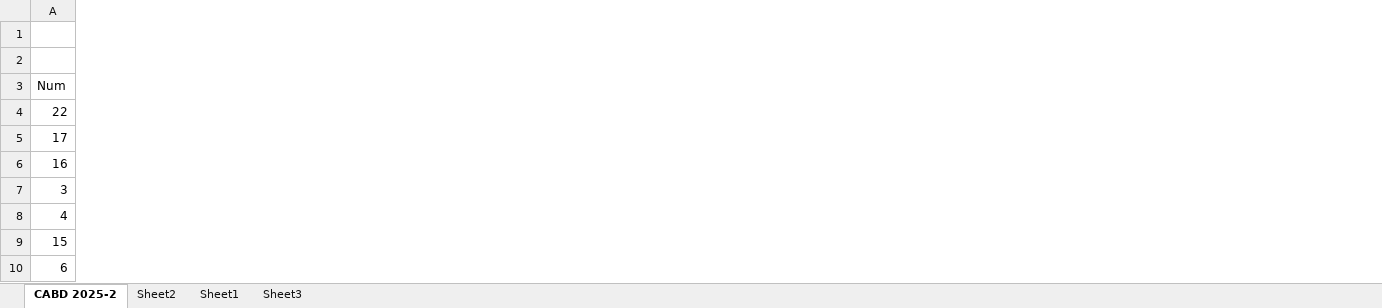
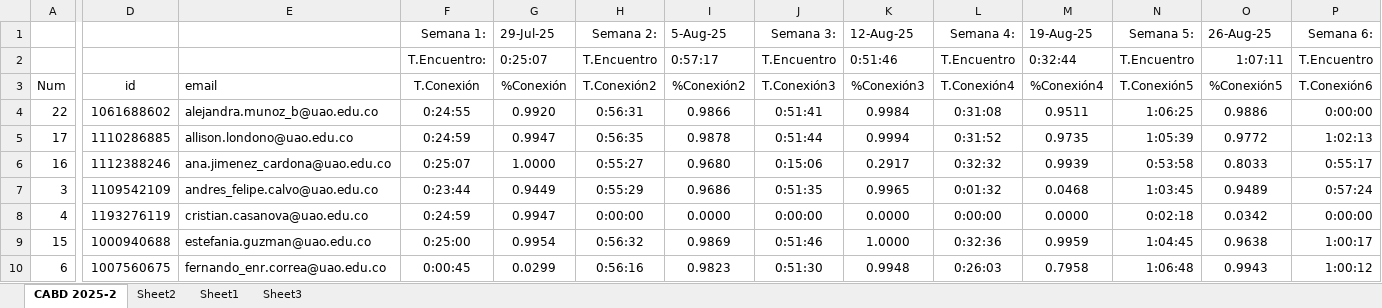
Before and after one commit to oicampo-uao/oicampo-uao.github.io, an Excel workbook: academics/CABD/2025-2/CABD 2025-2.xlsx, sheet CABD 2025-2, drawn as a sheet; only a part is shown, gaps mark what is left out; values as stored, in another font and other column widths than the file's, no borders; table styles not drawn; the diff covers the shown part only; the diff names each change by its address in the sheet, - before the commit and + after, or states it on an @@ line.

Commit message:
Update CABD 2025-2.xlsx

```diff
--- a/academics/CABD/2025-2/CABD 2025-2.xlsx (sheet CABD 2025-2)
+++ b/academics/CABD/2025-2/CABD 2025-2.xlsx (sheet CABD 2025-2)
@@ column D unhidden, rows 3-10: id | 1061688602 | 1110286885 | 1112388246 | 1109542109 | 1193276119 | 1000940688 | 1007560675 @@
@@ column E unhidden, rows 3-10: email | alejandra.munoz_b@uao.edu.co | allison.londono@uao.edu.co | ana.jimenez_cardona@uao.edu.co | andres_felipe.calvo@uao.edu.co | cristian.casanova@uao.edu.co | estefania.guzman@uao.edu.co | fernando_enr.correa@uao.edu.co @@
@@ column F (Semana 1:) unhidden, rows 2-10: T.Encuentro: | T.Conexión | 0:24:55 | 0:24:59 | 0:25:07 | 0:23:44 | 0:24:59 | 0:25:00 | 0:00:45 @@
@@ column G (29-Jul-25) unhidden, rows 2-10: 0:25:07 | %Conexión | 0.9920 | 0.9947 | 1.0000 | 0.9449 | 0.9947 | 0.9954 | 0.0299 @@
@@ column H (Semana 2:) unhidden, rows 2-10: T.Encuentro | T.Conexión2 | 0:56:31 | 0:56:35 | 0:55:27 | 0:55:29 | 0:00:00 | 0:56:32 | 0:56:16 @@
@@ column I (5-Aug-25) unhidden, rows 2-10: 0:57:17 | %Conexión2 | 0.9866 | 0.9878 | 0.9680 | 0.9686 | 0.0000 | 0.9869 | 0.9823 @@
@@ column J (Semana 3:) unhidden, rows 2-10: T.Encuentro | T.Conexión3 | 0:51:41 | 0:51:44 | 0:15:06 | 0:51:35 | 0:00:00 | 0:51:46 | 0:51:30 @@
@@ column K (12-Aug-25) unhidden, rows 2-10: 0:51:46 | %Conexión3 | 0.9984 | 0.9994 | 0.2917 | 0.9965 | 0.0000 | 1.0000 | 0.9948 @@
@@ column L (Semana 4:) unhidden, rows 2-10: T.Encuentro | T.Conexión4 | 0:31:08 | 0:31:52 | 0:32:32 | 0:01:32 | 0:00:00 | 0:32:36 | 0:26:03 @@
@@ column M (19-Aug-25) unhidden, rows 2-10: 0:32:44 | %Conexión4 | 0.9511 | 0.9735 | 0.9939 | 0.0468 | 0.0000 | 0.9959 | 0.7958 @@
@@ column N (Semana 5:) unhidden, rows 2-10: T.Encuentro | T.Conexión5 | 1:06:25 | 1:05:39 | 0:53:58 | 1:03:45 | 0:02:18 | 1:04:45 | 1:06:48 @@
@@ column O (26-Aug-25) unhidden, rows 2-10: 1:07:11 | %Conexión5 | 0.9886 | 0.9772 | 0.8033 | 0.9489 | 0.0342 | 0.9638 | 0.9943 @@
@@ column P (Semana 6:) unhidden, rows 2-10: T.Encuentro | T.Conexión6 | 0:00:00 | 1:02:13 | 0:55:17 | 0:57:24 | 0:00:00 | 1:00:17 | 1:00:12 @@
```
Also changed, not shown: 2 added columns elsewhere in this sheet.
